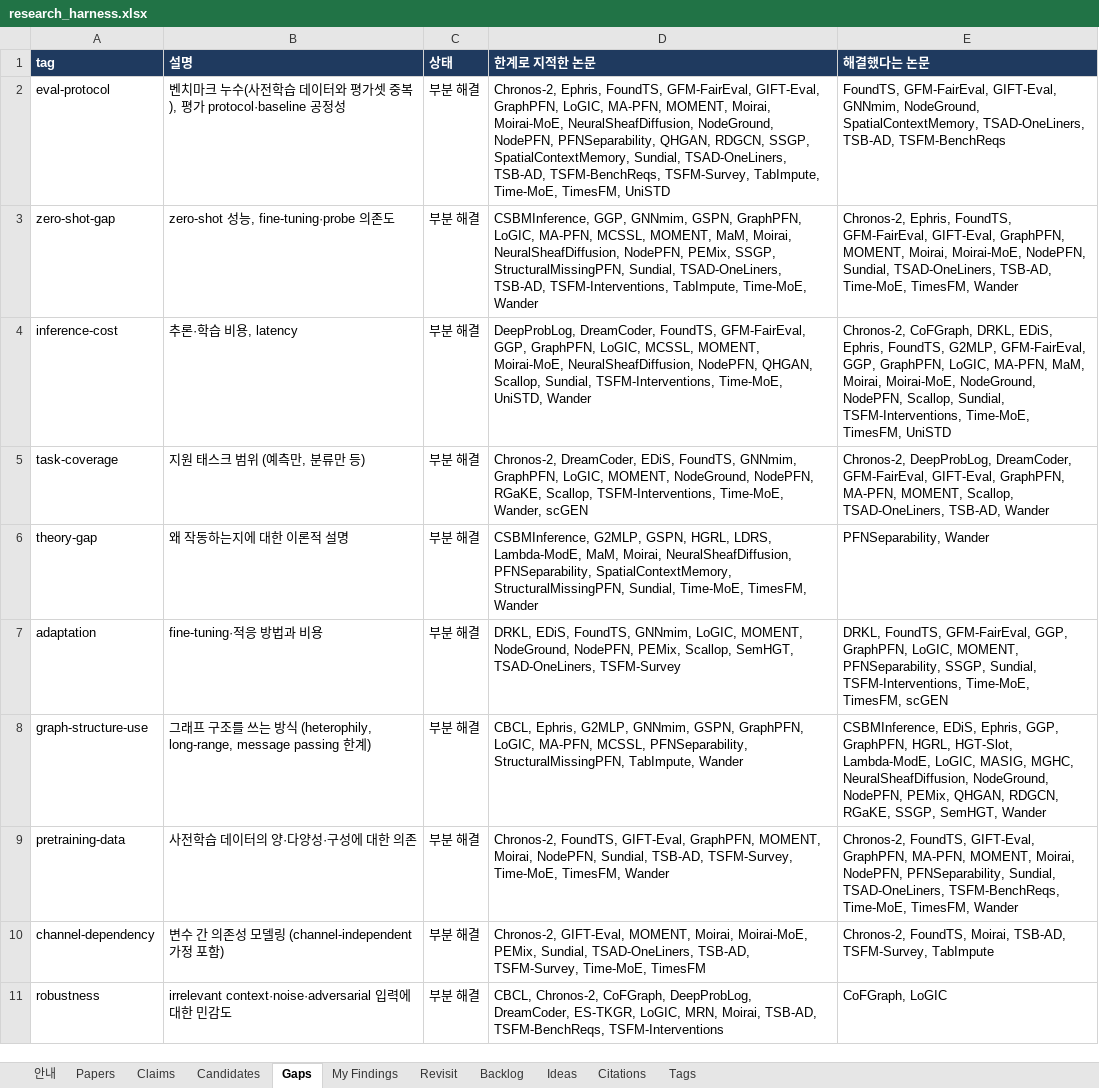
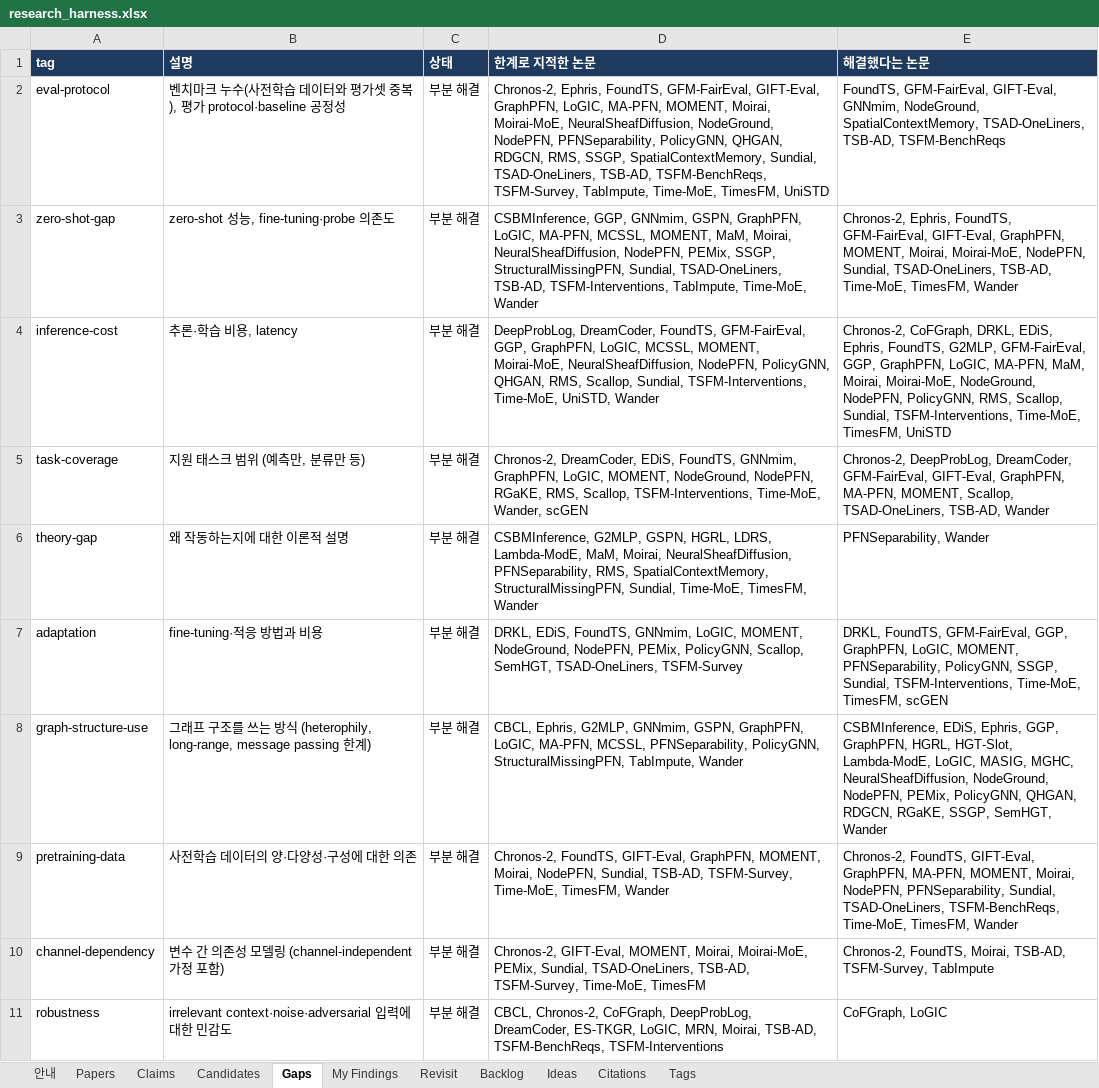
Before and after one commit to seongjinan11-source/research-harness, an Excel workbook: out/research_harness.xlsx, sheet Gaps, drawn as a sheet; only a part is shown; values as stored, in another font and other column widths than the file's, no borders; the diff covers the shown part only; the diff names each change by its address in the sheet, - before the commit and + after, or states it on an @@ line.

Commit message:
Archive FP05 computation-policy results and verified RL prior art

```diff
--- a/out/research_harness.xlsx (sheet Gaps)
+++ b/out/research_harness.xlsx (sheet Gaps)
-D2 (한계로 지적한 논문): …NodePFN, PFNSeparability, QHGAN, RDGCN, SSGP, SpatialContextMemory,…
+D2 (한계로 지적한 논문): …NodePFN, PFNSeparability, PolicyGNN, QHGAN, RDGCN, RMS, SSGP, SpatialContextMemory,…
-D4 (한계로 지적한 논문): …NeuralSheafDiffusion, NodePFN, QHGAN, Scallop, Sundial,…
+D4 (한계로 지적한 논문): …NeuralSheafDiffusion, NodePFN, PolicyGNN, QHGAN, RMS, Scallop, Sundial,…
-E4 (해결했다는 논문): …NodeGround, NodePFN, Scallop, Sundial,…
+E4 (해결했다는 논문): …NodeGround, NodePFN, PolicyGNN, RMS, Scallop, Sundial,…
-D5 (한계로 지적한 논문): …NodePFN, RGaKE, Scallop, TSFM-Interventions,…
+D5 (한계로 지적한 논문): …NodePFN, RGaKE, RMS, Scallop, TSFM-Interventions,…
-D6 (한계로 지적한 논문): …NeuralSheafDiffusion, PFNSeparability, SpatialContextMemory, StructuralMissingPFN,…
+D6 (한계로 지적한 논문): …NeuralSheafDiffusion, PFNSeparability, RMS, SpatialContextMemory, StructuralMissingPFN,…
-D7 (한계로 지적한 논문): …NodePFN, PEMix, Scallop, SemHGT,…
+D7 (한계로 지적한 논문): …NodePFN, PEMix, PolicyGNN, Scallop, SemHGT,…
-E7 (해결했다는 논문): …MOMENT, PFNSeparability, SSGP, Sundial,…
+E7 (해결했다는 논문): …MOMENT, PFNSeparability, PolicyGNN, SSGP, Sundial,…
-D8 (한계로 지적한 논문): …MCSSL, PFNSeparability, StructuralMissingPFN, TabImpute,…
+D8 (한계로 지적한 논문): …MCSSL, PFNSeparability, PolicyGNN, StructuralMissingPFN, TabImpute,…
-E8 (해결했다는 논문): …NodePFN, PEMix, QHGAN, RDGCN,…
+E8 (해결했다는 논문): …NodePFN, PEMix, PolicyGNN, QHGAN, RDGCN,…
```
Also changed, not shown: 4 added rows, 4 removed rows and 1 edited cell elsewhere in this sheet, sheet Revisit, sheet Candidates, sheet Claims, sheet My Findings, sheet Papers, sheet Citations, 1 more sheet, 59 other files.
